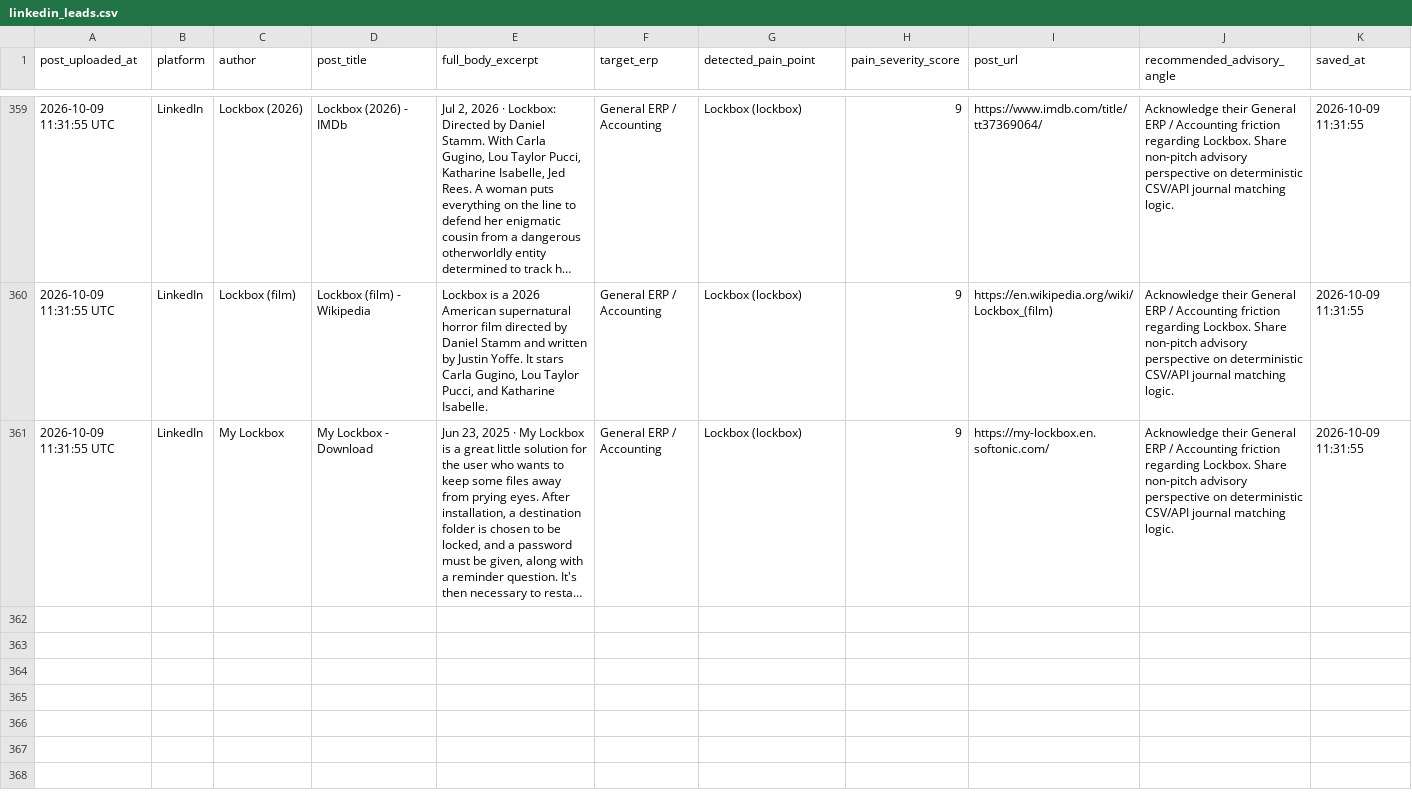
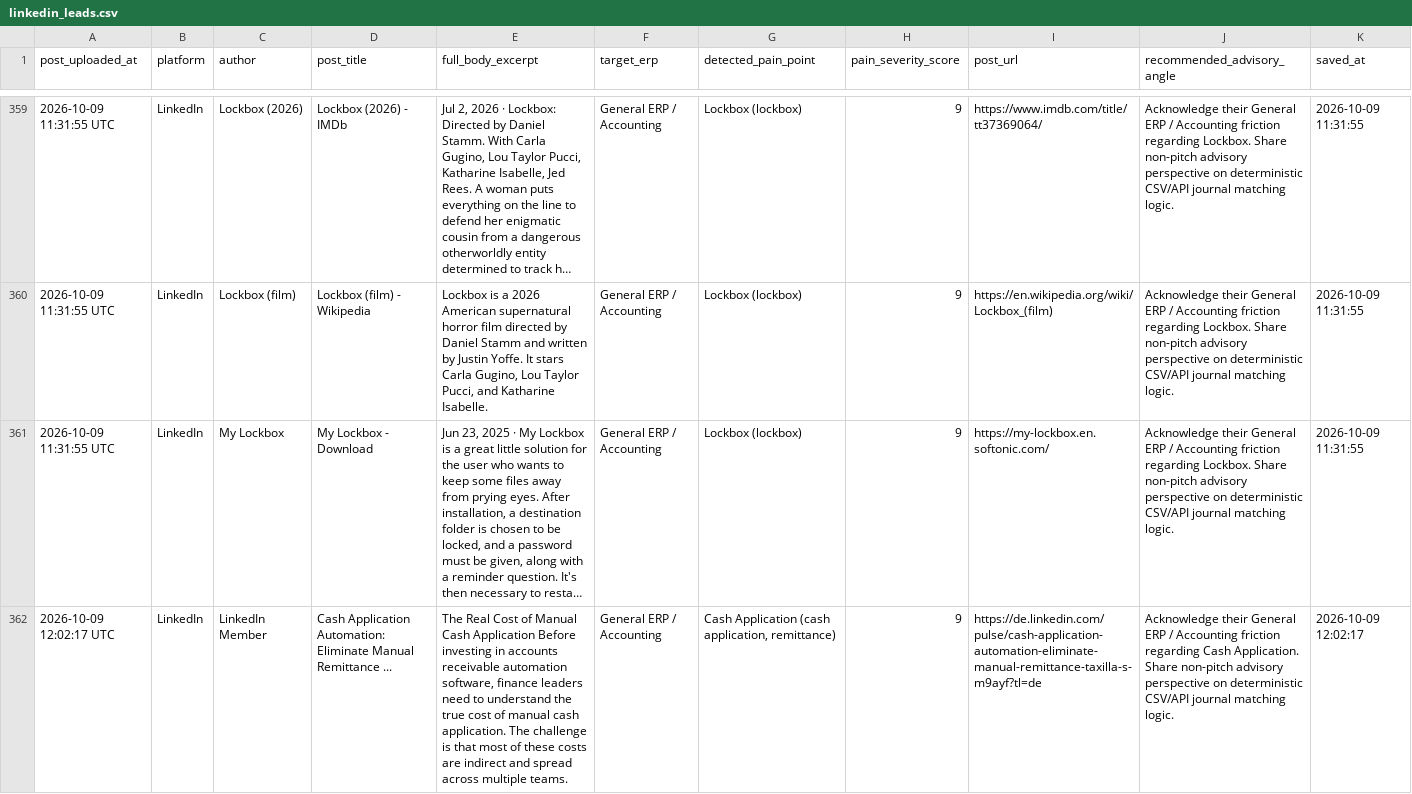
Before and after one commit to k39139215-gif/verasett-social-radar, a CSV file: social_leads/linkedin_leads.csv, drawn as a sheet; only a part is shown, gaps mark what is left out; long unchanged cells end in …; the diff names each change by its address in the sheet, - before the commit and + after, or states it on an @@ line.

Commit message:
Auto-harvest: Fresh social intent leads [skip ci]

```diff
--- a/social_leads/linkedin_leads.csv
+++ b/social_leads/linkedin_leads.csv
+row 362: 2026-10-09 12:02:17 UTC | LinkedIn | LinkedIn Member | Cash Application Automation: Eliminate Manual Remittance ... | The Real Cost of Manual Cash Application Before investing in accounts receivable automation software, finance leaders need to understand the true cost of manual cash application. The challenge is that most of these costs are indirect and spread across multiple teams. | General ERP / Accounting | Cash Application (cash application, remittance) | 9 | https://de.linkedin.com/pulse/cash-application-automation-eliminate-manual-remittance-taxilla-s-m9ayf?tl=de | Acknowledge their General ERP / Accounting friction regarding Cash Application. Share non-pitch advisory perspective on deterministic CSV/API journal matching logic. | 2026-10-09 12:02:17
```
Also changed, not shown: 2 other files.
